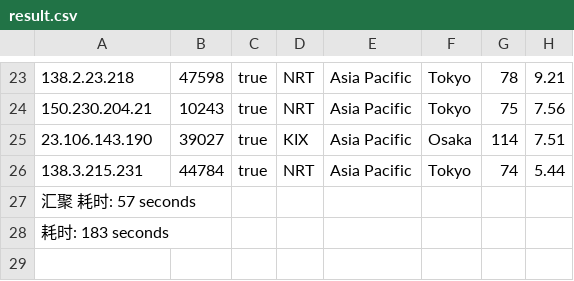
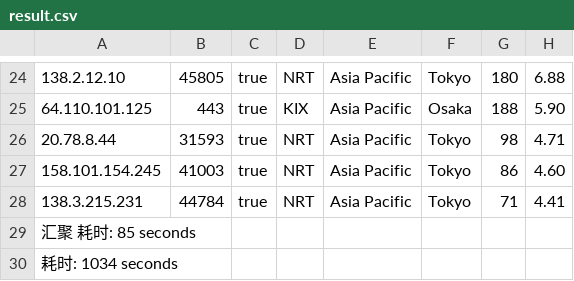
Before and after one commit to fatkun/bestcf, a CSV file: output/result.csv, drawn as a sheet; only a part is shown, gaps mark what is left out; removed rows and columns are numbered as before the commit, all else as after; the diff covers the shown part only; the diff names each change by its address in the sheet, - before the commit and + after, or states it on an @@ line.

```diff
--- a/output/result.csv
+++ b/output/result.csv
-A24: 138.2.23.218
+A24: 138.2.12.10
-B24: 47598
+B24: 45805
-G24: 78
+G24: 180
-H24: 9.21
+H24: 6.88
-row 24: 150.230.204.21 | 10243 | true | NRT | Asia Pacific | Tokyo | 75 | 7.56
-A25: 23.106.143.190
+A25: 64.110.101.125
-B25: 39027
+B25: 443
-G25: 114
+G25: 188
-H25: 7.51
+H25: 5.90
+row 26: 20.78.8.44 | 31593 | true | NRT | Asia Pacific | Tokyo | 98 | 4.71
+row 27: 158.101.154.245 | 41003 | true | NRT | Asia Pacific | Tokyo | 86 | 4.60
-G28: 74
+G28: 71
-H28: 5.44
+H28: 4.41
-A29: 汇聚 耗时: 57 seconds
+A29: 汇聚 耗时: 85 seconds
-A30: 耗时: 183 seconds
+A30: 耗时: 1034 seconds
```
Also changed, not shown: 9 added rows, 8 removed rows and 16 edited cells elsewhere in this file, 1 other file.
